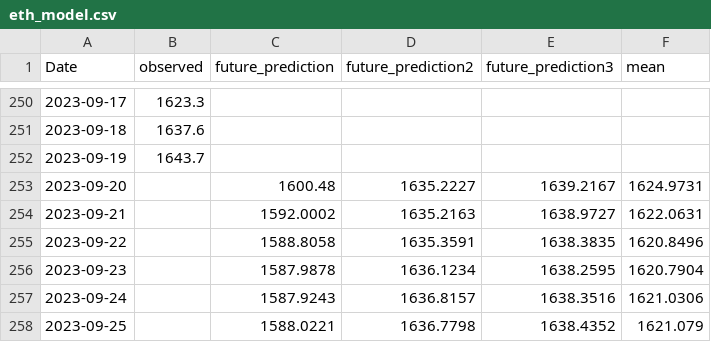
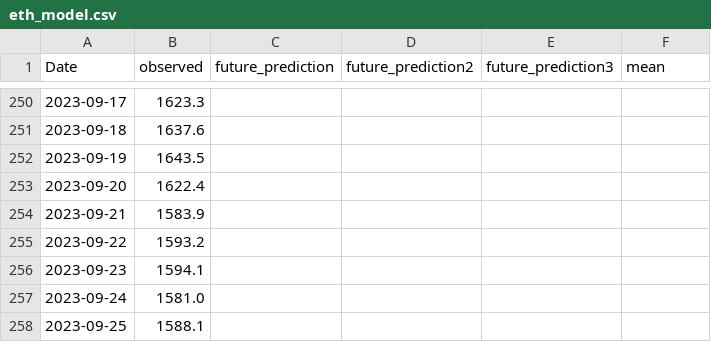
Before and after one commit to mtolan2023/crypto_forecast, a CSV file: output/eth_model.csv, drawn as a sheet; only a part is shown, gaps mark what is left out; the diff covers the shown part only.

```diff
--- a/output/eth_model.csv
+++ b/output/eth_model.csv
@@ -251,8 +251,8 @@ Date,observed,future_prediction,future_prediction2,future_prediction3,mean
 2023-09-18,1637.6,,,,
-2023-09-19,1643.7,,,,
-2023-09-20,,1600.48,1635.2227,1639.2167,1624.9731
-2023-09-21,,1592.0002,1635.2163,1638.9727,1622.0631
-2023-09-22,,1588.8058,1635.3591,1638.3835,1620.8496
-2023-09-23,,1587.9878,1636.1234,1638.2595,1620.7904
-2023-09-24,,1587.9243,1636.8157,1638.3516,1621.0306
-2023-09-25,,1588.0221,1636.7798,1638.4352,1621.079
+2023-09-19,1643.5,,,,
+2023-09-20,1622.4,,,,
+2023-09-21,1583.9,,,,
+2023-09-22,1593.2,,,,
+2023-09-23,1594.1,,,,
+2023-09-24,1581.0,,,,
+2023-09-25,1588.1,,,,
```
Also changed, not shown: 7 added rows and 5 edited cells elsewhere in this file, output/btc_lifetime.csv, output/btc_model.csv, 24 other files.
